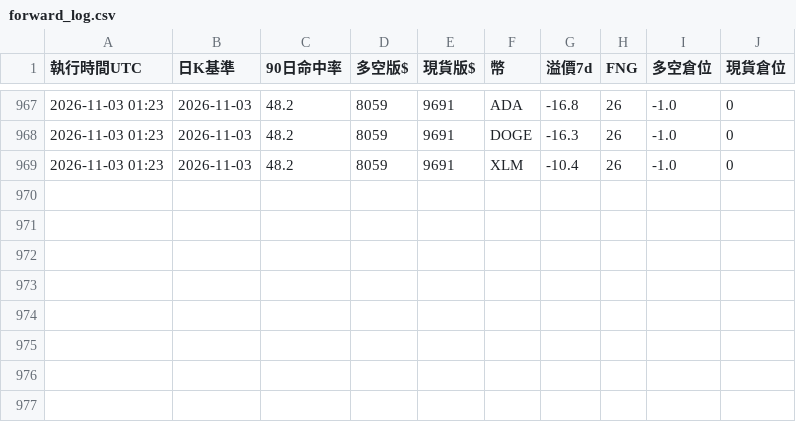
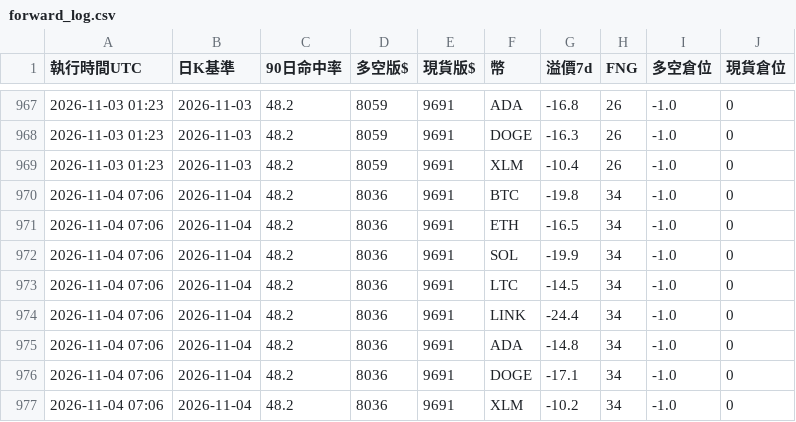
Before and after one commit to pidasin/crypto_forward, a CSV file: forward_log.csv, drawn as a sheet; only a part is shown, gaps mark what is left out; the diff names each change by its address in the sheet, - before the commit and + after, or states it on an @@ line.

```diff
--- a/forward_log.csv
+++ b/forward_log.csv
+row 970: 2026-11-04 07:06 | 2026-11-04 | 48.2 | 8036 | 9691 | BTC | -19.8 | 34 | -1.0 | 0
+row 971: 2026-11-04 07:06 | 2026-11-04 | 48.2 | 8036 | 9691 | ETH | -16.5 | 34 | -1.0 | 0
+row 972: 2026-11-04 07:06 | 2026-11-04 | 48.2 | 8036 | 9691 | SOL | -19.9 | 34 | -1.0 | 0
+row 973: 2026-11-04 07:06 | 2026-11-04 | 48.2 | 8036 | 9691 | LTC | -14.5 | 34 | -1.0 | 0
+row 974: 2026-11-04 07:06 | 2026-11-04 | 48.2 | 8036 | 9691 | LINK | -24.4 | 34 | -1.0 | 0
+row 975: 2026-11-04 07:06 | 2026-11-04 | 48.2 | 8036 | 9691 | ADA | -14.8 | 34 | -1.0 | 0
+row 976: 2026-11-04 07:06 | 2026-11-04 | 48.2 | 8036 | 9691 | DOGE | -17.1 | 34 | -1.0 | 0
+row 977: 2026-11-04 07:06 | 2026-11-04 | 48.2 | 8036 | 9691 | XLM | -10.2 | 34 | -1.0 | 0
```
